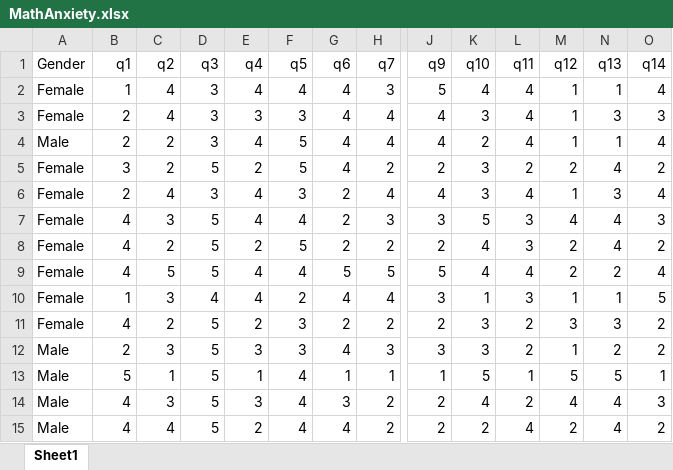
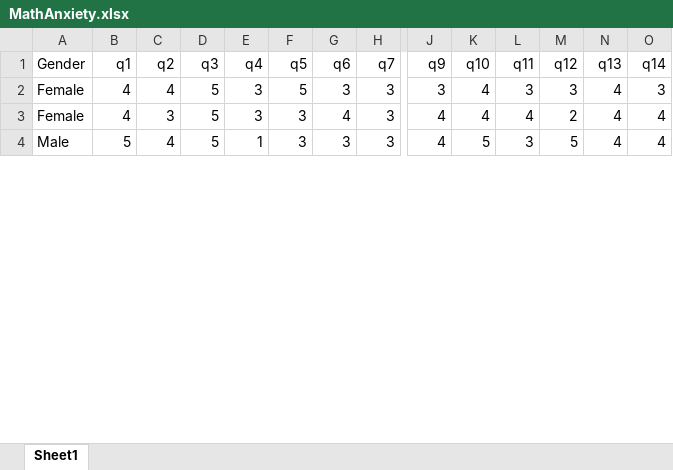
Before and after one commit to jbryer/EPSY530Summer2015, an Excel workbook: Data/MathAnxiety.xlsx, sheet Sheet1, drawn as a sheet; only a part is shown, gaps mark what is left out; values as stored, in another font and other column widths than the file's, no borders; removed rows and columns are numbered as before the commit, all else as after; rows hold the shown columns only; the diff covers the shown part only; the diff names each change by its address in the sheet, - before the commit and + after, or states it on an @@ line.

```diff
--- a/Data/MathAnxiety.xlsx (sheet Sheet1)
+++ b/Data/MathAnxiety.xlsx (sheet Sheet1)
-row 2: Female | 1 | 4 | 3 | 4 | 4 | 4 | 3 | 5 | 4 | 4 | 1 | 1 | 4
-row 3: Female | 2 | 4 | 3 | 3 | 3 | 4 | 4 | 4 | 3 | 4 | 1 | 3 | 3
-row 4: Male | 2 | 2 | 3 | 4 | 5 | 4 | 4 | 4 | 2 | 4 | 1 | 1 | 4
-row 5: Female | 3 | 2 | 5 | 2 | 5 | 4 | 2 | 2 | 3 | 2 | 2 | 4 | 2
-row 6: Female | 2 | 4 | 3 | 4 | 3 | 2 | 4 | 4 | 3 | 4 | 1 | 3 | 4
-C2 (q2): 3
+C2 (q2): 4
-E2 (q4): 4
+E2 (q4): 3
-F2 (q5): 4
+F2 (q5): 5
-G2 (q6): 2
+G2 (q6): 3
-K2 (q10): 5
+K2 (q10): 4
-M2 (q12): 4
+M2 (q12): 3
-row 8: Female | 4 | 2 | 5 | 2 | 5 | 2 | 2 | 2 | 4 | 3 | 2 | 4 | 2
-C3 (q2): 5
+C3 (q2): 3
-E3 (q4): 4
+E3 (q4): 3
-F3 (q5): 4
+F3 (q5): 3
-G3 (q6): 5
+G3 (q6): 4
-H3 (q7): 5
+H3 (q7): 3
-J3 (q9): 5
+J3 (q9): 4
-N3 (q13): 2
+N3 (q13): 4
-row 10: Female | 1 | 3 | 4 | 4 | 2 | 4 | 4 | 3 | 1 | 3 | 1 | 1 | 5
-row 11: Female | 4 | 2 | 5 | 2 | 3 | 2 | 2 | 2 | 3 | 2 | 3 | 3 | 2
-row 12: Male | 2 | 3 | 5 | 3 | 3 | 4 | 3 | 3 | 3 | 2 | 1 | 2 | 2
-C4 (q2): 1
+C4 (q2): 4
-F4 (q5): 4
+F4 (q5): 3
-G4 (q6): 1
+G4 (q6): 3
-H4 (q7): 1
+H4 (q7): 3
-J4 (q9): 1
+J4 (q9): 4
-L4 (q11): 1
+L4 (q11): 3
-N4 (q13): 5
+N4 (q13): 4
-O4 (q14): 1
+O4 (q14): 4
-row 14: Male | 4 | 3 | 5 | 3 | 4 | 3 | 2 | 2 | 4 | 2 | 4 | 4 | 3
-row 15: Male | 4 | 4 | 5 | 2 | 4 | 4 | 2 | 2 | 2 | 4 | 2 | 4 | 2
```
Also changed, not shown: 5 added rows, 7 removed rows and 29 edited cells elsewhere in this sheet, 5 other files.
